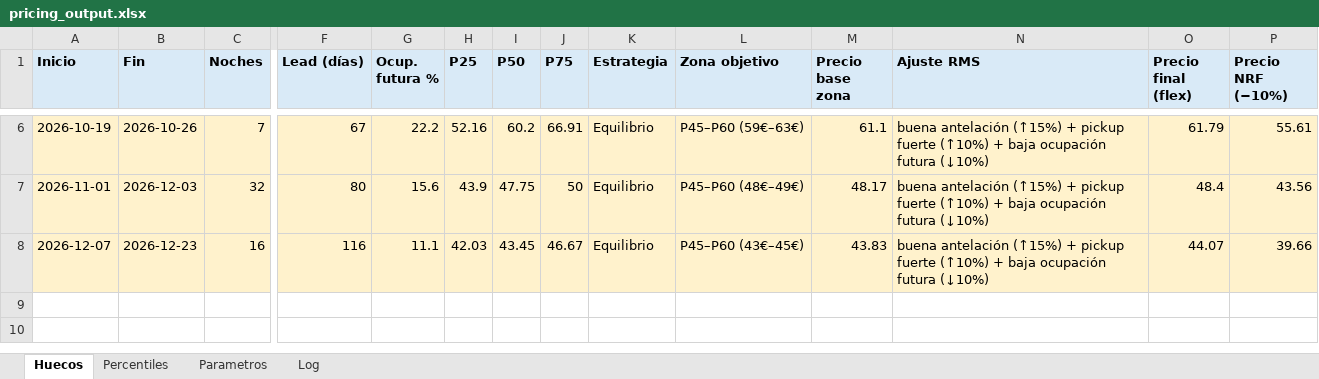
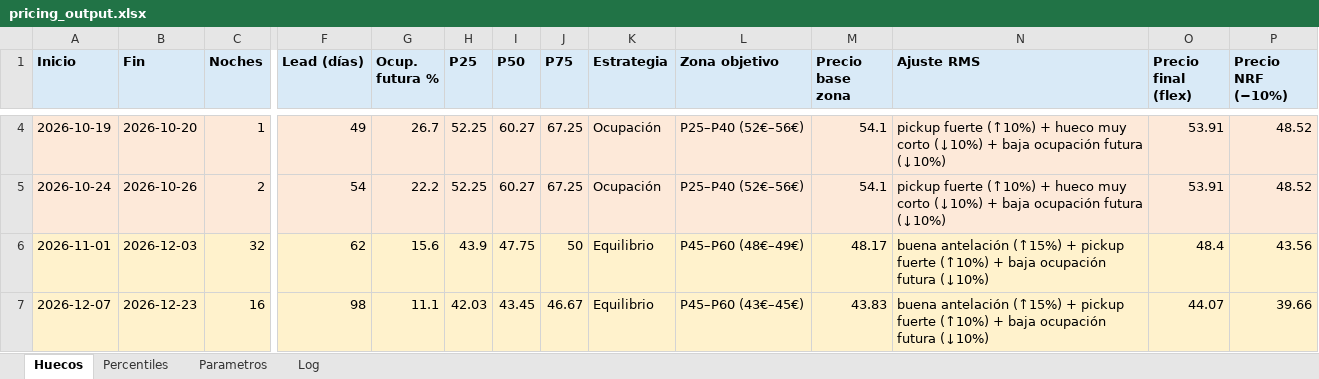
Before and after one commit to pochettino73/csj-airbnb, an Excel workbook: output/pricing_output.xlsx, sheet Huecos, drawn as a sheet; only a part is shown, gaps mark what is left out; values as stored, in another font and other column widths than the file's, no borders; addresses are those after the commit; rows hold the shown columns only; the diff covers the shown part only; the diff names each change by its address in the sheet, - before the commit and + after, or states it on an @@ line.

Commit message:
Nueva reserva Katja Sterzenbach (HM3JRPK3B3) + reviews Tiani Les y Dmitry Shpak
Reserva 20-24 oct 2026 (4n, 306.14EUR nrf) cubre hueco de octubre.
2 reviews 5 estrellas anadidas (369 reviews totales).
Baseline audit actualizado para 2026-10 tras el nuevo ingreso.

```diff
--- a/output/pricing_output.xlsx (sheet Huecos)
+++ b/output/pricing_output.xlsx (sheet Huecos)
-B4 (Fin): 2026-10-26
+B4 (Fin): 2026-10-20
-C4 (Noches): 7
+C4 (Noches): 1
-F4 (Lead (días)): 67
+F4 (Lead (días)): 49
-G4 (Ocup. futura %): 22.2
+G4 (Ocup. futura %): 26.7
-H4 (P25): 52.16
+H4 (P25): 52.25
-I4 (P50): 60.2
+I4 (P50): 60.27
-J4 (P75): 66.91
+J4 (P75): 67.25
-K4 (Estrategia): Equilibrio
+K4 (Estrategia): Ocupación
-L4 (Zona objetivo): P45–P60 (59€–63€)
+L4 (Zona objetivo): P25–P40 (52€–56€)
-M4 (Precio base zona): 61.1
+M4 (Precio base zona): 54.1
-N4 (Ajuste RMS): buena antelación (↑15%) + pickup fuerte (↑10%) + baja…
+N4 (Ajuste RMS): pickup fuerte (↑10%) + hueco muy corto (↓10%) + baja…
-O4 (Precio final (flex)): 61.79
+O4 (Precio final (flex)): 53.91
-P4 (Precio NRF (−10%)): 55.61
+P4 (Precio NRF (−10%)): 48.52
+row 5: 2026-10-24 | 2026-10-26 | 2 | 54 | 22.2 | 52.25 | 60.27 | 67.25 | Ocupación | P25–P40 (52€–56€) | 54.1 | pickup fuerte (↑10%) + hueco muy corto (↓10%) + baja ocupación futura (↓10%) | 53.91 | 48.52
-F6 (Lead (días)): 80
+F6 (Lead (días)): 62
-F7 (Lead (días)): 116
+F7 (Lead (días)): 98
```
Also changed, not shown: 2 removed rows and 27 edited cells elsewhere in this sheet, sheet Percentiles, sheet Log, sheet Parametros, 5 other files.
